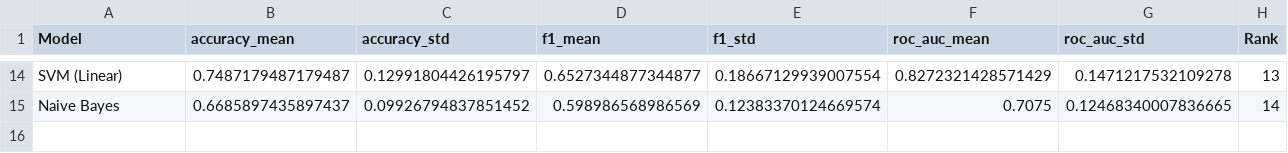
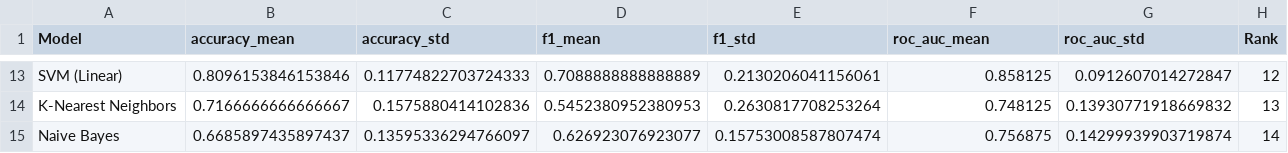
Before and after one commit to ikanx101/pildun-by-ikanx101, a CSV file: prediksi/hasil_perbandingan_model.csv, drawn as a sheet; only a part is shown, gaps mark what is left out; addresses are those after the commit; the diff covers the shown part only; the diff names each change by its address in the sheet, - before the commit and + after, or states it on an @@ line.

```diff
--- a/prediksi/hasil_perbandingan_model.csv
+++ b/prediksi/hasil_perbandingan_model.csv
-B13 (accuracy_mean): 0.7487179487179487
+B13 (accuracy_mean): 0.8096153846153846
-C13 (accuracy_std): 0.12991804426195797
+C13 (accuracy_std): 0.11774822703724333
-D13 (f1_mean): 0.6527344877344877
+D13 (f1_mean): 0.7088888888888889
-E13 (f1_std): 0.18667129939007554
+E13 (f1_std): 0.2130206041156061
-F13 (roc_auc_mean): 0.8272321428571429
+F13 (roc_auc_mean): 0.858125
-G13 (roc_auc_std): 0.1471217532109278
+G13 (roc_auc_std): 0.0912607014272847
-H13 (Rank): 13
+H13 (Rank): 12
+row 14: K-Nearest Neighbors | 0.7166666666666667 | 0.1575880414102836 | 0.5452380952380953 | 0.2630817708253264 | 0.748125 | 0.13930771918669832 | 13
-C15 (accuracy_std): 0.09926794837851452
+C15 (accuracy_std): 0.13595336294766097
-D15 (f1_mean): 0.598986568986569
+D15 (f1_mean): 0.626923076923077
-E15 (f1_std): 0.12383370124669574
+E15 (f1_std): 0.15753008587807474
-F15 (roc_auc_mean): 0.7075
+F15 (roc_auc_mean): 0.756875
-G15 (roc_auc_std): 0.12468340007836665
+G15 (roc_auc_std): 0.14299939903719874
```
Also changed, not shown: 4 added rows, 5 removed rows and 46 edited cells elsewhere in this file, fifa_worldcup2026_stats.csv, prediksi/feature_importance_rf.csv, 6 other files.
